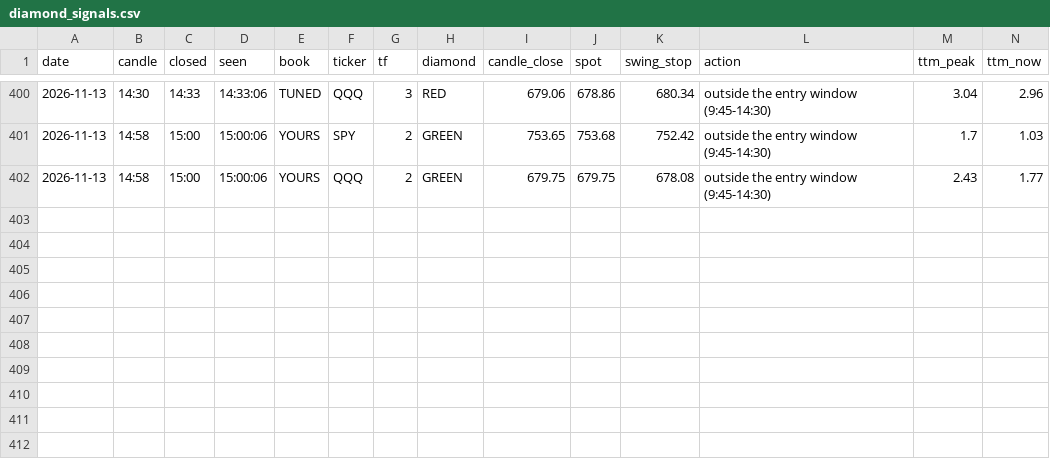
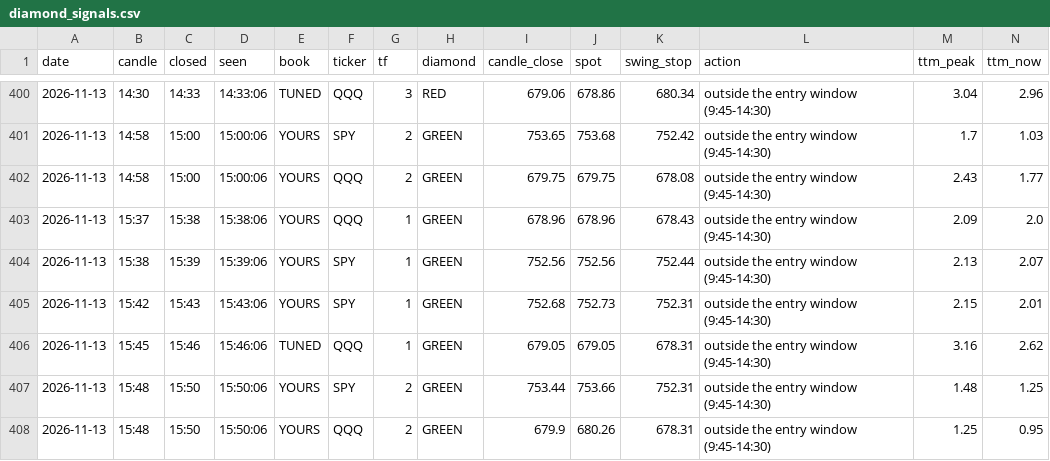
Before and after one commit to jnewsom188327/stoch-bot, a CSV file: diamond_signals.csv, drawn as a sheet; only a part is shown, gaps mark what is left out; rows hold the shown columns only; the diff names each change by its address in the sheet, - before the commit and + after, or states it on an @@ line.

Commit message:
diamondbot log 2026-11-13

```diff
--- a/diamond_signals.csv
+++ b/diamond_signals.csv
+row 403: 2026-11-13 | 15:37 | 15:38 | 15:38:06 | YOURS | QQQ | 1 | GREEN | 678.96 | 678.96 | 678.43 | outside the entry window (9:45-14:30) | 2.09 | 2.0
+row 404: 2026-11-13 | 15:38 | 15:39 | 15:39:06 | YOURS | SPY | 1 | GREEN | 752.56 | 752.56 | 752.44 | outside the entry window (9:45-14:30) | 2.13 | 2.07
+row 405: 2026-11-13 | 15:42 | 15:43 | 15:43:06 | YOURS | SPY | 1 | GREEN | 752.68 | 752.73 | 752.31 | outside the entry window (9:45-14:30) | 2.15 | 2.01
+row 406: 2026-11-13 | 15:45 | 15:46 | 15:46:06 | TUNED | QQQ | 1 | GREEN | 679.05 | 679.05 | 678.31 | outside the entry window (9:45-14:30) | 3.16 | 2.62
+row 407: 2026-11-13 | 15:48 | 15:50 | 15:50:06 | YOURS | SPY | 2 | GREEN | 753.44 | 753.66 | 752.31 | outside the entry window (9:45-14:30) | 1.48 | 1.25
+row 408: 2026-11-13 | 15:48 | 15:50 | 15:50:06 | YOURS | QQQ | 2 | GREEN | 679.9 | 680.26 | 678.31 | outside the entry window (9:45-14:30) | 1.25 | 0.95
```
